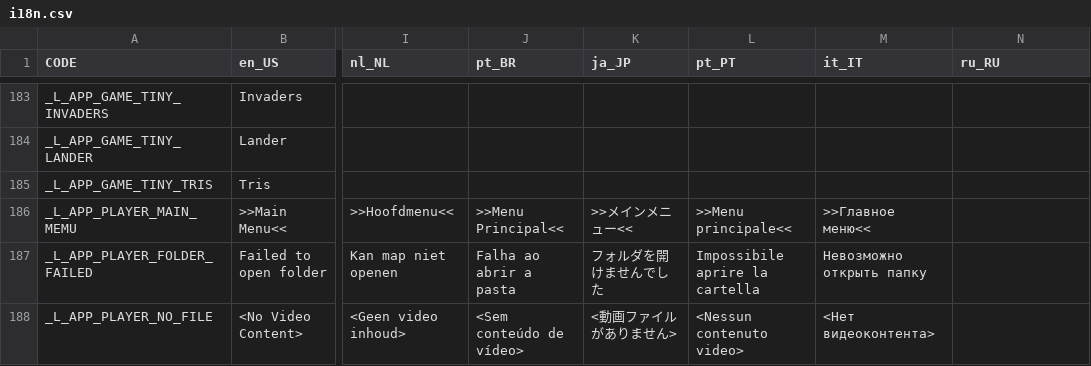
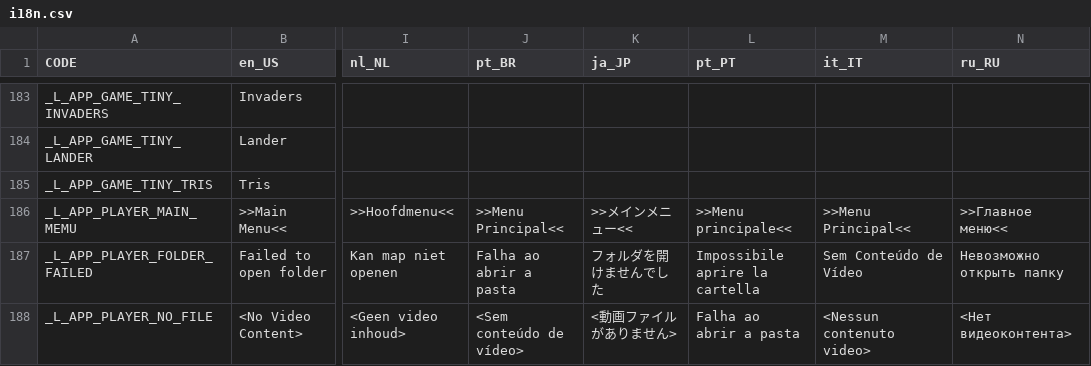
Before and after one commit to James-Makoto/pixl.js, a CSV file: fw/data/i18n.csv, drawn as a sheet; only a part is shown, gaps mark what is left out; the diff names each change by its address in the sheet, - before the commit and + after, or states it on an @@ line.

```diff
--- a/fw/data/i18n.csv
+++ b/fw/data/i18n.csv
-M186 (it_IT): >>Главное меню<<
+M186 (it_IT): >>Menu Principal<<
-N186 (ru_RU): (empty)
+N186 (ru_RU): >>Главное меню<<
-M187 (it_IT): Невозможно открыть папку
+M187 (it_IT): Sem Conteúdo de Vídeo
-N187 (ru_RU): (empty)
+N187 (ru_RU): Невозможно открыть папку
-L188 (pt_PT): <Nessun contenuto video>
+L188 (pt_PT): Falha ao abrir a pasta
-M188 (it_IT): <Нет видеоконтента>
+M188 (it_IT): <Nessun contenuto video>
-N188 (ru_RU): (empty)
+N188 (ru_RU): <Нет видеоконтента>
```
Also changed, not shown: 3 other files.
